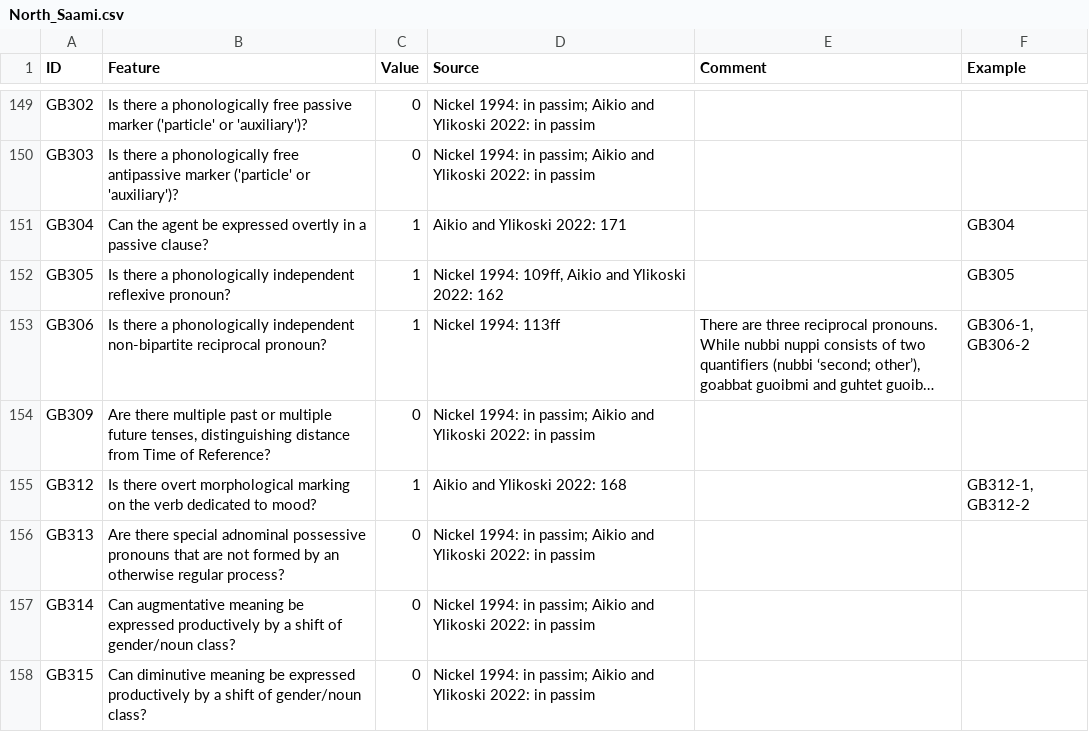
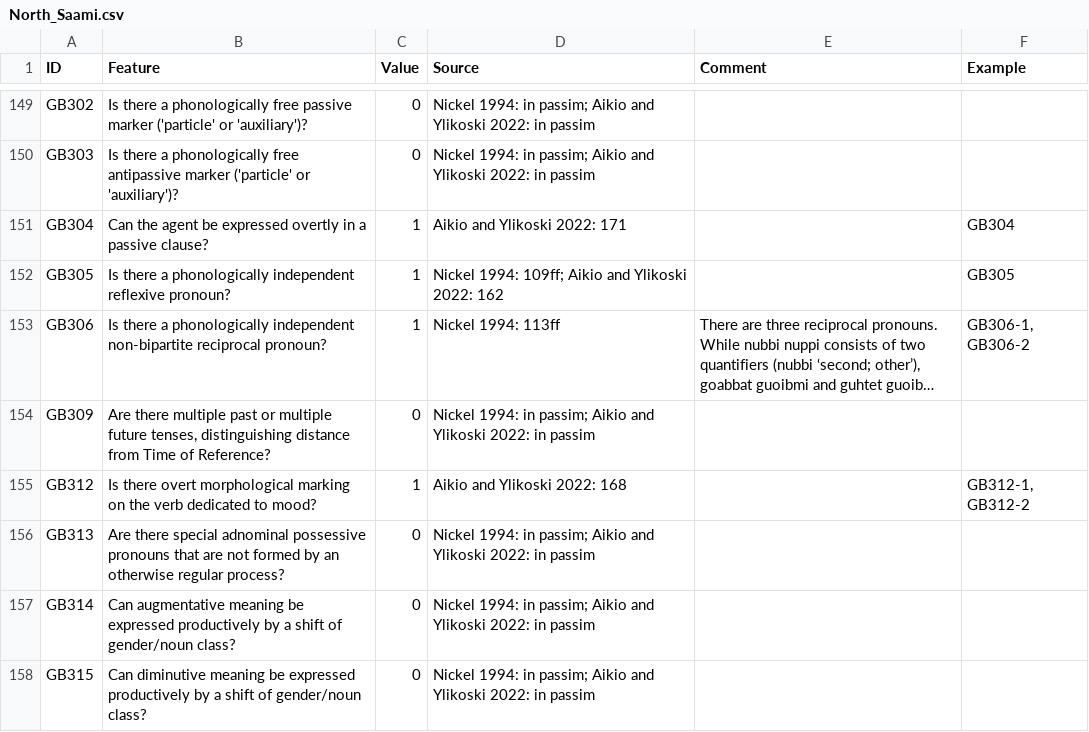
Before and after one commit to bedlan/uratyp-1, a CSV file: raw/GB/language-tables/North_Saami.csv, drawn as a sheet; only a part is shown, gaps mark what is left out; long unchanged cells end in …; the diff names each change by its address in the sheet, - before the commit and + after, or states it on an @@ line.

Commit message:
Update North_Saami.csv

```diff
--- a/raw/GB/language-tables/North_Saami.csv
+++ b/raw/GB/language-tables/North_Saami.csv
-D152 (Source): Nickel 1994: 109ff, Aikio and…
+D152 (Source): Nickel 1994: 109ff; Aikio and…
```
